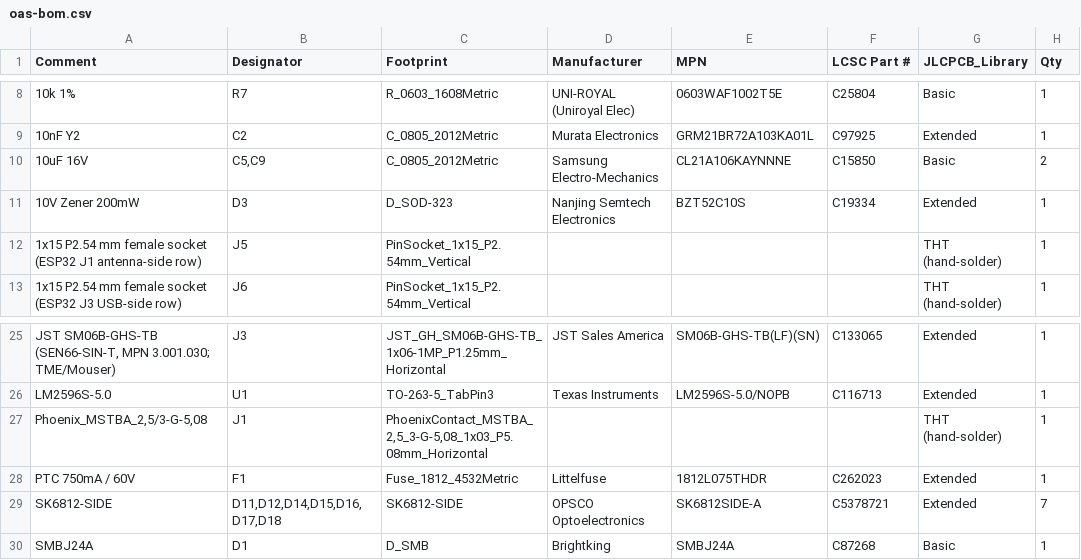
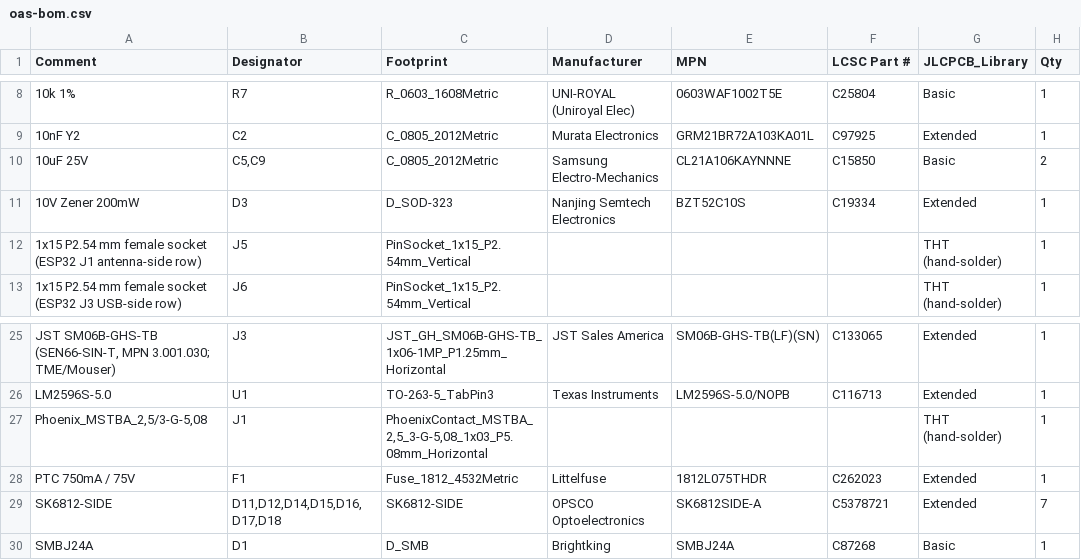
Before and after one commit to hubertciebiada/open-ambient-sensor, a CSV file: hardware/output/jlcpcb/oas-bom.csv, drawn as a sheet; only a part is shown, gaps mark what is left out.

```diff
--- a/hardware/output/jlcpcb/oas-bom.csv
+++ b/hardware/output/jlcpcb/oas-bom.csv
@@ -9,3 +9,3 @@ Comment,Designator,Footprint,Manufacturer,MPN,LCSC Part #,JLCPCB_Library,Qty
 10nF Y2,C2,C_0805_2012Metric,Murata Electronics,GRM21BR72A103KA01L,C97925,Extended,1
-10uF 16V,"C5,C9",C_0805_2012Metric,Samsung Electro-Mechanics,CL21A106KAYNNNE,C15850,Basic,2
+10uF 25V,"C5,C9",C_0805_2012Metric,Samsung Electro-Mechanics,CL21A106KAYNNNE,C15850,Basic,2
 10V Zener 200mW,D3,D_SOD-323,Nanjing Semtech Electronics,BZT52C10S,C19334,Extended,1
@@ -27,3 +27,3 @@ LM2596S-5.0,U1,TO-263-5_TabPin3,Texas Instruments,LM2596S-5.0/NOPB,C116713,Exten
 "Phoenix_MSTBA_2,5/3-G-5,08",J1,"PhoenixContact_MSTBA_2,5_3-G-5,08_1x03_P5.08mm_Horizontal",,,,THT (hand-solder),1
-PTC 750mA / 60V,F1,Fuse_1812_4532Metric,Littelfuse,1812L075THDR,C262023,Extended,1
+PTC 750mA / 75V,F1,Fuse_1812_4532Metric,Littelfuse,1812L075THDR,C262023,Extended,1
 SK6812-SIDE,"D11,D12,D14,D15,D16,D17,D18",SK6812-SIDE,OPSCO Optoelectronics,SK6812SIDE-A,C5378721,Extended,7
```
